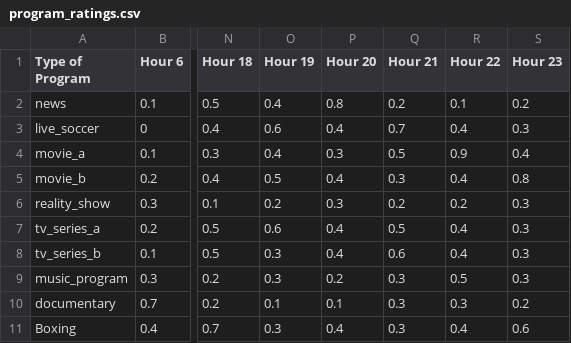
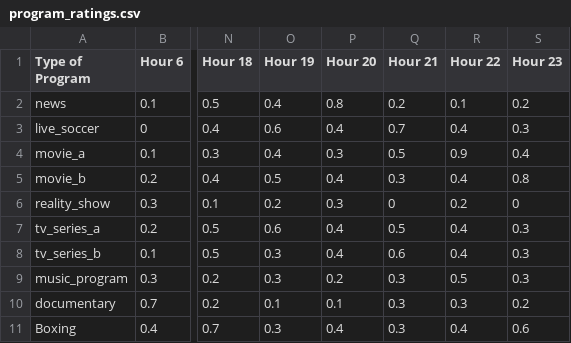
Before and after one commit to nishifwd/Evolution-Computer, a CSV file: content/program_ratings.csv, drawn as a sheet; only a part is shown, gaps mark what is left out; the diff names each change by its address in the sheet, - before the commit and + after, or states it on an @@ line.

Commit message:
Add files via upload

```diff
--- a/content/program_ratings.csv
+++ b/content/program_ratings.csv
-Q6 (Hour 21): 0.2
+Q6 (Hour 21): 0
-S6 (Hour 23): 0.3
+S6 (Hour 23): 0
```
